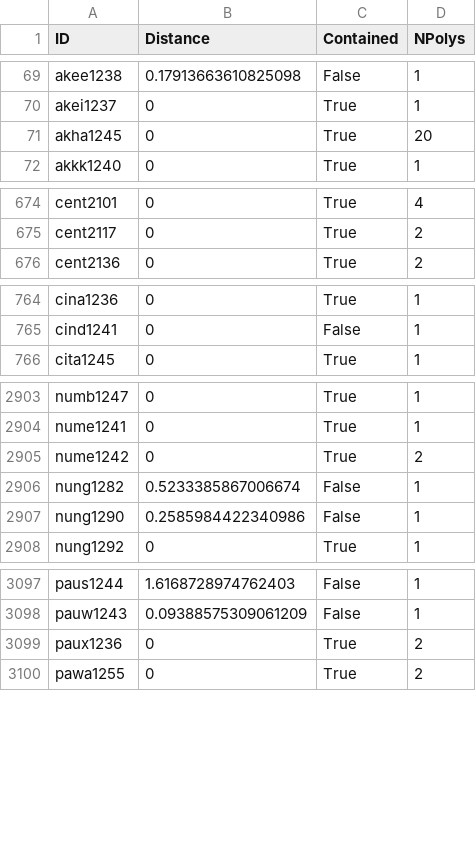
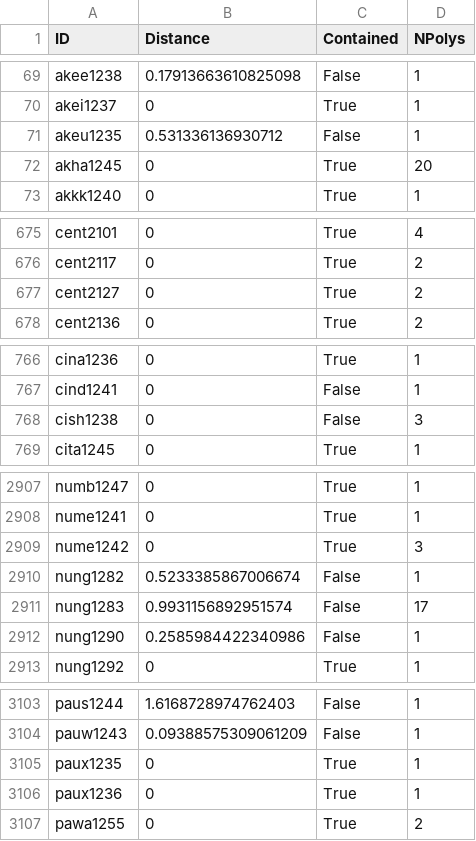
Before and after one commit to Glottography/asher2007world, a CSV file: etc/traditional/glottolog_distance.csv, drawn as a sheet; only a part is shown, gaps mark what is left out; the diff covers the shown part only.

```diff
--- a/etc/traditional/glottolog_distance.csv
+++ b/etc/traditional/glottolog_distance.csv
@@ -70,2 +70,3 @@ akee1238,0.17913663610825098,False,1
 akei1237,0,True,1
+akeu1235,0.531336136930712,False,1
 akha1245,0,True,20
@@ -675,2 +676,3 @@ cent2101,0,True,4
 cent2117,0,True,2
+cent2127,0,True,2
 cent2136,0,True,2
@@ -765,2 +767,3 @@ cina1236,0,True,1
 cind1241,0,False,1
+cish1238,0,False,3
 cita1245,0,True,1
@@ -2904,4 +2908,5 @@ numb1247,0,True,1
 nume1241,0,True,1
-nume1242,0,True,2
+nume1242,0,True,3
 nung1282,0.5233385867006674,False,1
+nung1283,0.9931156892951574,False,17
 nung1290,0.2585984422340986,False,1
@@ -3098,3 +3104,4 @@ paus1244,1.6168728974762403,False,1
 pauw1243,0.09388575309061209,False,1
-paux1236,0,True,2
+paux1235,0,True,1
+paux1236,0,True,1
 pawa1255,0,True,2
```
Also changed, not shown: 7 added rows, 1 removed row and 61 edited cells elsewhere in this file, etc/features.csv, etc/move_polygons.csv, 3 other files.
